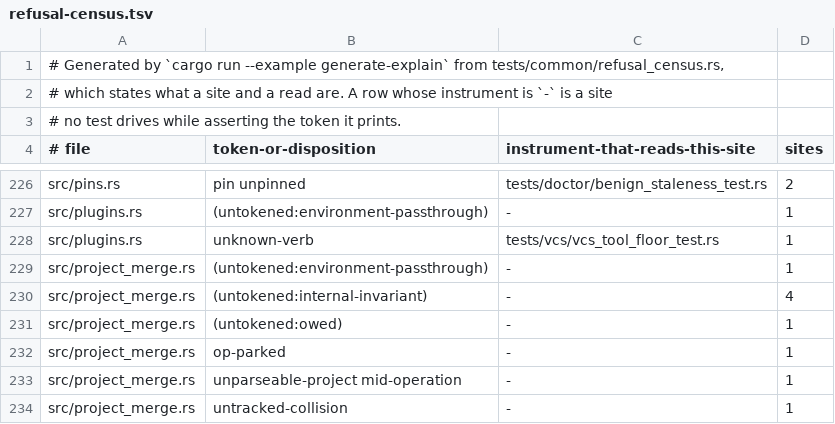
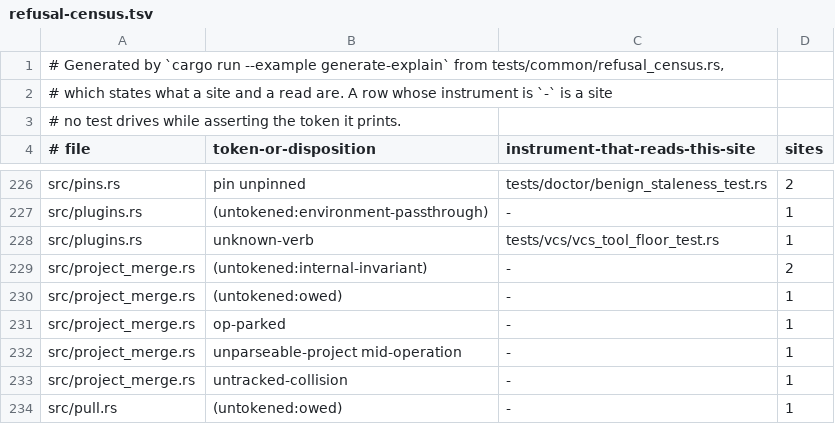
Before and after one commit to cwalv/repoweave, a TSV file: docs/internals/refusal-census.tsv, drawn as a sheet; only a part is shown, gaps mark what is left out; the shorter side is filled out with more unchanged rows.

```diff
--- a/docs/internals/refusal-census.tsv
+++ b/docs/internals/refusal-census.tsv
@@ -228,4 +228,3 @@ src/plugins.rs	(untokened:environment-passthrough)	-	1
 src/plugins.rs	unknown-verb	tests/vcs/vcs_tool_floor_test.rs	1
-src/project_merge.rs	(untokened:environment-passthrough)	-	1
-src/project_merge.rs	(untokened:internal-invariant)	-	4
+src/project_merge.rs	(untokened:internal-invariant)	-	2
 src/project_merge.rs	(untokened:owed)	-	1
```
Also changed, not shown: 13 other files.
